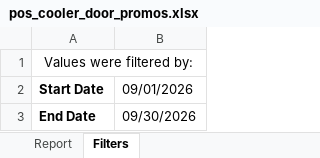
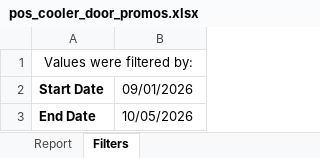
Before and after one commit to gavinsharkey5/Kohler-Dist-Master-Dashboard, an Excel workbook: MPOs/off-prem/pos_cooler_door_promos.xlsx, sheet Filters, drawn as a sheet; values as stored, in another font and other column widths than the file's, no borders; the diff names each change by its address in the sheet, - before the commit and + after, or states it on an @@ line.

```diff
--- a/MPOs/off-prem/pos_cooler_door_promos.xlsx (sheet Filters)
+++ b/MPOs/off-prem/pos_cooler_door_promos.xlsx (sheet Filters)
-B3: 09/30/2026
+B3: 10/05/2026
```
Also changed, not shown: sheet Report, 45 other files.
